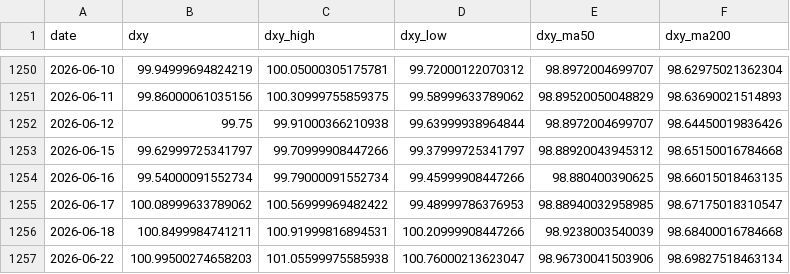
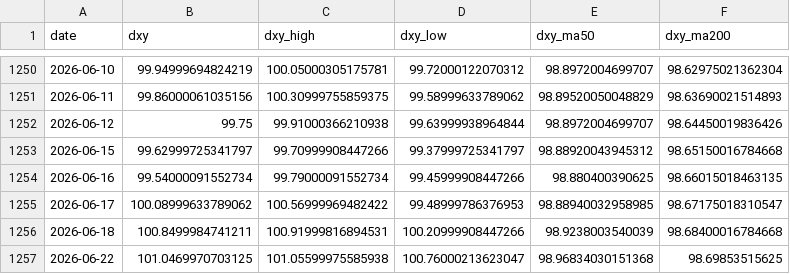
Before and after one commit to ela113arm-arch/macro-data-tracker, a CSV file: data/dxy.csv, drawn as a sheet; only a part is shown, gaps mark what is left out.

```diff
--- a/data/dxy.csv
+++ b/data/dxy.csv
@@ -1256,2 +1256,2 @@ date,dxy,dxy_high,dxy_low,dxy_ma50,dxy_ma200
 2026-06-18,100.8499984741211,100.91999816894531,100.20999908447266,98.9238003540039,98.68400016784668
-2026-06-22,100.99500274658203,101.05599975585938,100.76000213623047,98.96730041503906,98.69827518463134
+2026-06-22,101.0469970703125,101.05599975585938,100.76000213623047,98.96834030151368,98.69853515625
```
Also changed, not shown: data/baltic_dry.csv, data/cftc_positioning.csv, 10 other files.
